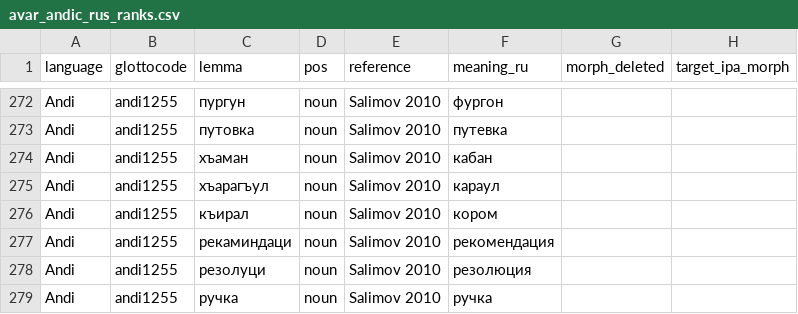
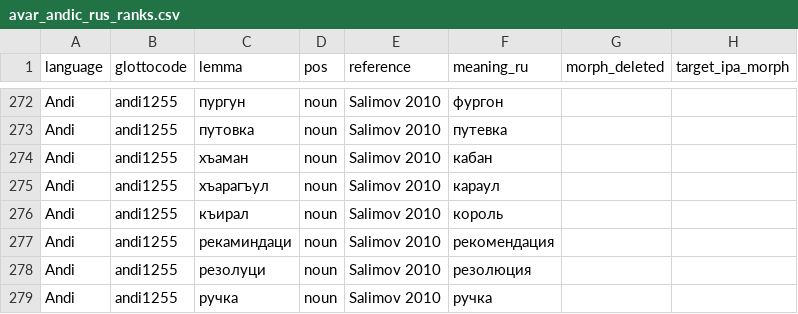
Before and after one commit to LingConLab/andic_borrowings, a CSV file: avar_andic_rus_ranks.csv, drawn as a sheet; only a part is shown, gaps mark what is left out; the diff names each change by its address in the sheet, - before the commit and + after, or states it on an @@ line.

```diff
--- a/avar_andic_rus_ranks.csv
+++ b/avar_andic_rus_ranks.csv
-F276 (meaning_ru): кором
+F276 (meaning_ru): король
```
Also changed, not shown: 1 other file.
